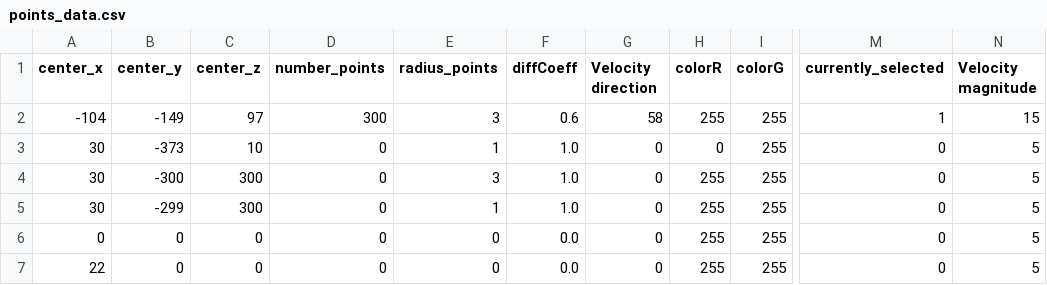
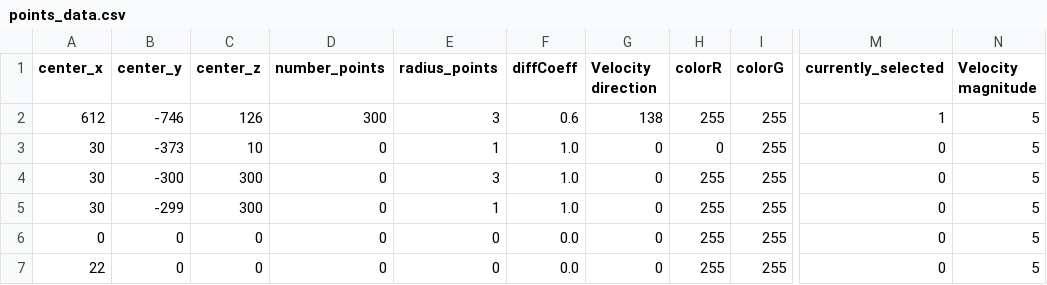
Before and after one commit to Jupihawx/particle_generation, a CSV file: points_data.csv, drawn as a sheet; only a part is shown, gaps mark what is left out; the diff names each change by its address in the sheet, - before the commit and + after, or states it on an @@ line.

```diff
--- a/points_data.csv
+++ b/points_data.csv
-A2 (center_x): -104
+A2 (center_x): 612
-B2 (center_y): -149
+B2 (center_y): -746
-C2 (center_z): 97
+C2 (center_z): 126
-G2 (Velocity direction): 58
+G2 (Velocity direction): 138
-N2 (Velocity magnitude): 15
+N2 (Velocity magnitude): 5
```
Also changed, not shown: 8 other files.
